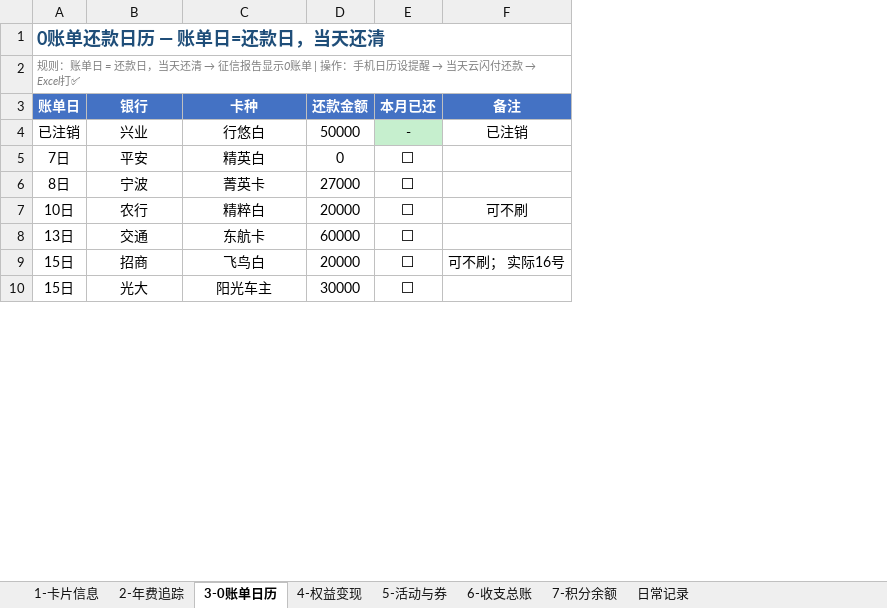
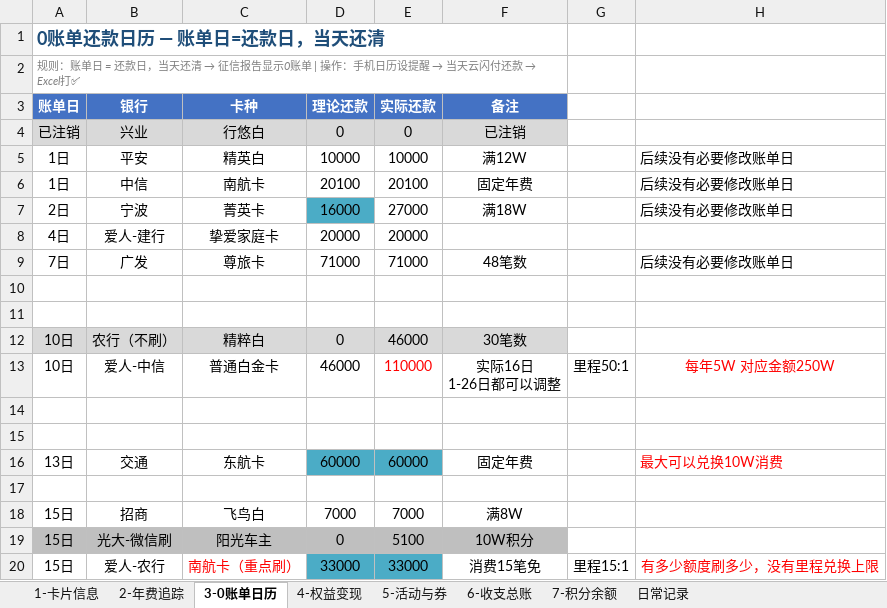
Before and after one commit to Eoser-Harvey/ContextStack, an Excel workbook: 01-Projects/family-hub/credit-card-management/信用卡主控表.xlsx, sheet 3-0账单日历, drawn as a sheet; only a part is shown; values as stored, in another font and other column widths than the file's, no borders; conditional formats not drawn; removed rows and columns are numbered as before the commit, all else as after; ↵ is a line break in a cell; the diff covers the shown part only; the diff names each change by its address in the sheet, - before the commit and + after, or states it on an @@ line.

Commit message:
credit card 0-bill cycle finalized: adjust statement dates, buffer cash 2.81w -> 1.10w

```diff
--- a/01-Projects/family-hub/credit-card-management/信用卡主控表.xlsx (sheet 3-0账单日历)
+++ b/01-Projects/family-hub/credit-card-management/信用卡主控表.xlsx (sheet 3-0账单日历)
-column E, rows 3-10: 本月已还 | - | ⬜ | ⬜ | ⬜ | ⬜ | ⬜ | ⬜
-column F, rows 3-9: 备注 | 已注销 |  |  | 可不刷 |  | 可不刷； 实际16号
+column E, rows 3-5: 实际还款 | 0 | 10000; row 7: 27000; row 12: 46000; row 16: 60000; rows 18-19: 7000 | 5100
+column F, rows 3-5: 备注 | 已注销 | 满12W; row 7: 满18W; row 12: 30笔数; row 16: 固定年费; rows 18-19: 满8W | 10W积分
+column G, empty
+column H, row 5: 后续没有必要修改账单日; row 7: 后续没有必要修改账单日; row 16: 最大可以兑换10W消费
-D3: 还款金额
+D3: 理论还款
-A4:D4 fill: none
+A4:D4 fill: #D9D9D9
-D4: 50000
+D4: 0
-A5: 7日
+A5: 1日
-D5: 0
+D5: 10000
+row 6: 1日 | 中信 | 南航卡 | 20100 | 20100 | 固定年费 |  | 后续没有必要修改账单日
-A7: 8日
+A7: 2日
-D7: 27000
+D7: 16000
-D7 fill: none
+D7 fill: #4BACC6
+row 8: 4日 | 爱人-建行 | 挚爱家庭卡 | 20000 | 20000
+row 9: 7日 | 广发 | 尊旅卡 | 71000 | 71000 | 48笔数 |  | 后续没有必要修改账单日
+row 10: (empty)
+row 11: (empty)
-A12:D12 fill: none
+A12:D12 fill: #D9D9D9
-B12: 农行
+B12: 农行（不刷）
-D12: 20000
+D12: 0
+row 13: 10日 | 爱人-中信 | 普通白金卡 | 46000 | 110000 | 实际16日 ↵ 1-26日都可以调整 | 里程50:1 | 每年5W 对应金额250W
+row 14: (empty)
+row 15: (empty)
-D16 fill: none
+D16 fill: #4BACC6
+row 17: (empty)
-D18: 20000
+D18: 7000
-A19:D19 fill: none
+A19:D19 fill: #BFBFBF
-B19: 光大
+B19: 光大-微信刷
-D19: 30000
+D19: 0
+row 20: 15日 | 爱人-农行 | 南航卡（重点刷） | 33000 | 33000 | 消费15笔免 | 里程15:1 | 有多少额度刷多少，没有里程兑换上限
```
Also changed, not shown: 6 added rows, 3 removed rows, 24 edited cells and cell formats elsewhere in this sheet, sheet 4-权益变现, sheet 1-卡片信息, sheet 2-年费追踪, 1 other file.
